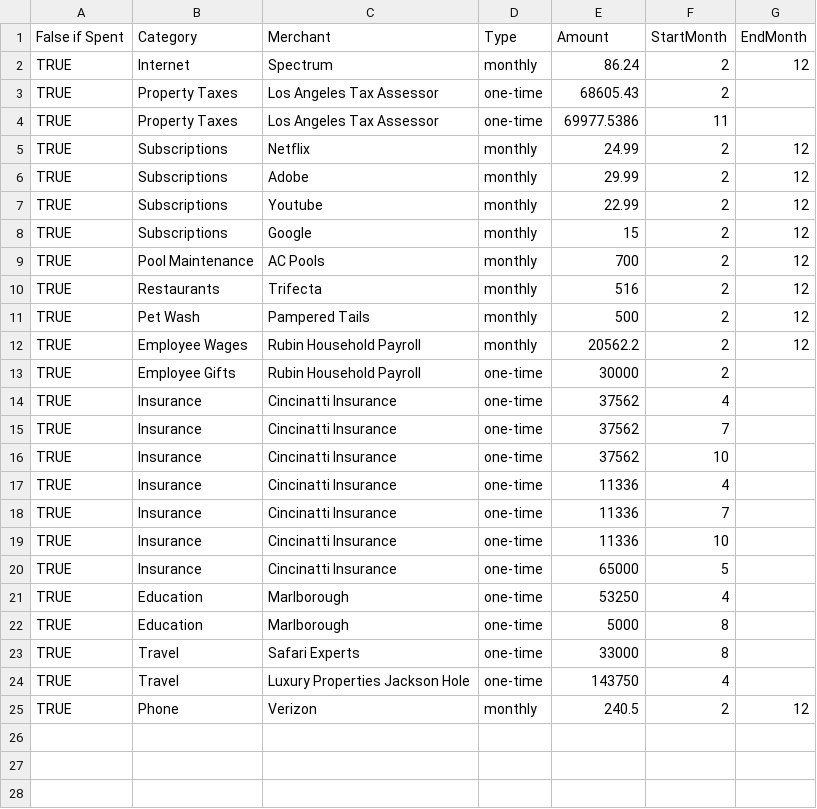
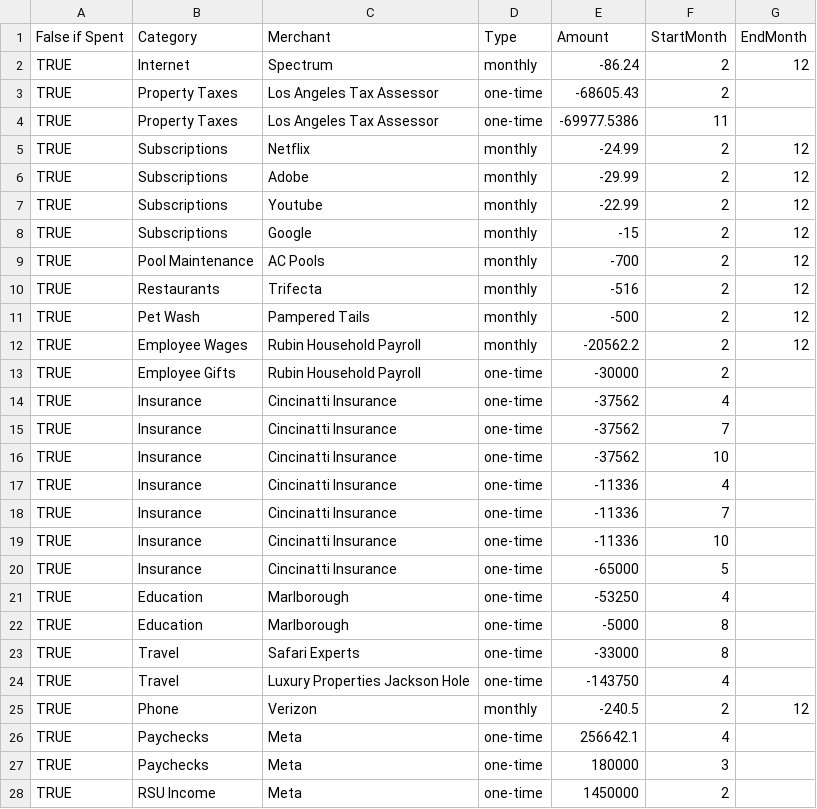
Before and after one commit to jasonrubin666/Financial-Snapshot, a CSV file: budget_committed - Sheet1.csv, drawn as a sheet; only a part is shown; the diff covers the shown part only.

Commit message:
Income Categories In and Working

```diff
--- a/budget_committed - Sheet1.csv
+++ b/budget_committed - Sheet1.csv
@@ -1,25 +1,28 @@
 False if Spent,Category,Merchant,Type,Amount,StartMonth,EndMonth
-TRUE,Internet,Spectrum ,monthly,86.24,2,12
-TRUE,Property Taxes,Los Angeles Tax Assessor,one-time,68605.43,2,
-TRUE,Property Taxes,Los Angeles Tax Assessor,one-time,69977.5386,11,
-TRUE,Subscriptions,Netflix,monthly,24.99,2,12
-TRUE,Subscriptions,Adobe,monthly,29.99,2,12
-TRUE,Subscriptions,Youtube,monthly,22.99,2,12
-TRUE,Subscriptions,Google,monthly,15,2,12
-TRUE,Pool Maintenance,AC Pools,monthly,700,2,12
-TRUE,Restaurants,Trifecta,monthly,516,2,12
-TRUE,Pet Wash,Pampered Tails,monthly,500,2,12
-TRUE,Employee Wages,Rubin Household Payroll,monthly,20562.2,2,12
-TRUE,Employee Gifts,Rubin Household Payroll,one-time,30000,2,
-TRUE,Insurance,Cincinatti Insurance,one-time,37562,4,
-TRUE,Insurance,Cincinatti Insurance,one-time,37562,7,
-TRUE,Insurance,Cincinatti Insurance,one-time,37562,10,
-TRUE,Insurance,Cincinatti Insurance,one-time,11336,4,
-TRUE,Insurance,Cincinatti Insurance,one-time,11336,7,
-TRUE,Insurance,Cincinatti Insurance,one-time,11336,10,
-TRUE,Insurance,Cincinatti Insurance,one-time,65000,5,
-TRUE,Education,Marlborough,one-time,53250,4,
-TRUE,Education,Marlborough,one-time,5000,8,
-TRUE,Travel,Safari Experts,one-time,33000,8,
-TRUE,Travel,Luxury Properties Jackson Hole,one-time,143750,4,
-TRUE,Phone,Verizon,monthly,240.5,2,12
+TRUE,Internet,Spectrum ,monthly,-86.24,2,12
+TRUE,Property Taxes,Los Angeles Tax Assessor,one-time,-68605.43,2,
+TRUE,Property Taxes,Los Angeles Tax Assessor,one-time,-69977.5386,11,
+TRUE,Subscriptions,Netflix,monthly,-24.99,2,12
+TRUE,Subscriptions,Adobe,monthly,-29.99,2,12
+TRUE,Subscriptions,Youtube,monthly,-22.99,2,12
+TRUE,Subscriptions,Google,monthly,-15,2,12
+TRUE,Pool Maintenance,AC Pools,monthly,-700,2,12
+TRUE,Restaurants,Trifecta,monthly,-516,2,12
+TRUE,Pet Wash,Pampered Tails,monthly,-500,2,12
+TRUE,Employee Wages,Rubin Household Payroll,monthly,-20562.2,2,12
+TRUE,Employee Gifts,Rubin Household Payroll,one-time,-30000,2,
+TRUE,Insurance,Cincinatti Insurance,one-time,-37562,4,
+TRUE,Insurance,Cincinatti Insurance,one-time,-37562,7,
+TRUE,Insurance,Cincinatti Insurance,one-time,-37562,10,
+TRUE,Insurance,Cincinatti Insurance,one-time,-11336,4,
+TRUE,Insurance,Cincinatti Insurance,one-time,-11336,7,
+TRUE,Insurance,Cincinatti Insurance,one-time,-11336,10,
+TRUE,Insurance,Cincinatti Insurance,one-time,-65000,5,
+TRUE,Education,Marlborough,one-time,-53250,4,
+TRUE,Education,Marlborough,one-time,-5000,8,
+TRUE,Travel,Safari Experts,one-time,-33000,8,
+TRUE,Travel,Luxury Properties Jackson Hole,one-time,-143750,4,
+TRUE,Phone,Verizon,monthly,-240.5,2,12
+TRUE,Paychecks,Meta,one-time,256642.1,4,
+TRUE,Paychecks,Meta,one-time,180000,3,
+TRUE,RSU Income,Meta,one-time,1450000,2,
```
Also changed, not shown: 1 added row elsewhere in this file, budget_limits.csv, 1 other file.
